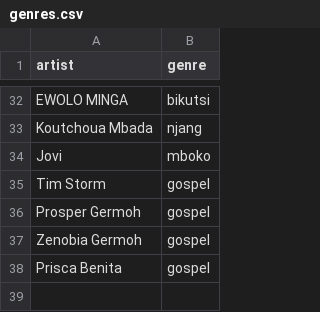
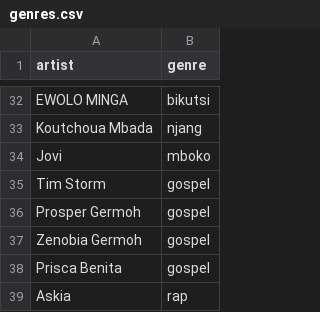
Before and after one commit to ngeneedgar/237charts, a CSV file: admin/genres.csv, drawn as a sheet; only a part is shown, gaps mark what is left out; the diff names each change by its address in the sheet, - before the commit and + after, or states it on an @@ line.

Commit message:
Admin: Edgar — Genre of Askia → Rap (She has alo of rap songs)
File: admin/genres.csv

```diff
--- a/admin/genres.csv
+++ b/admin/genres.csv
+row 39: Askia | rap
```
